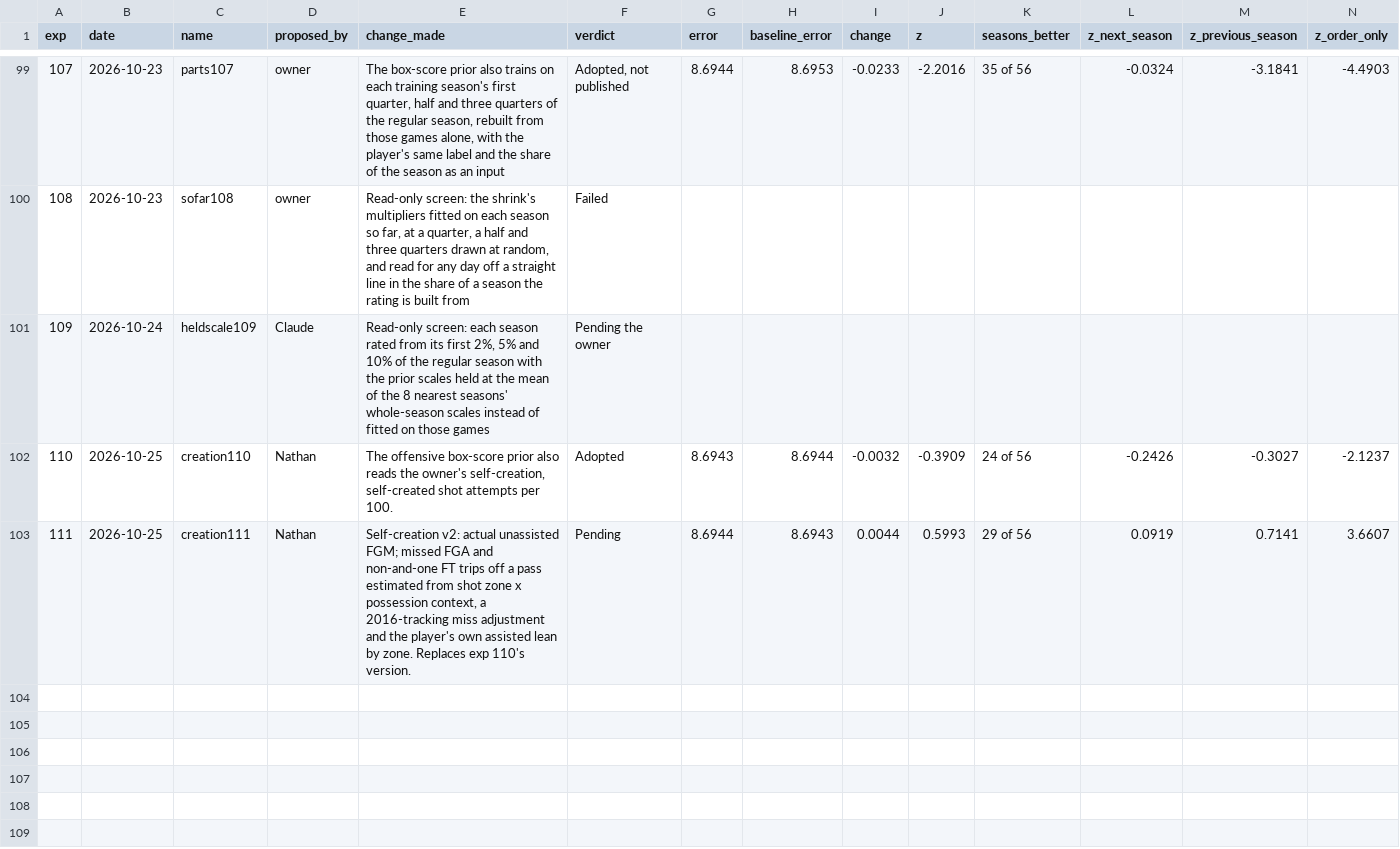
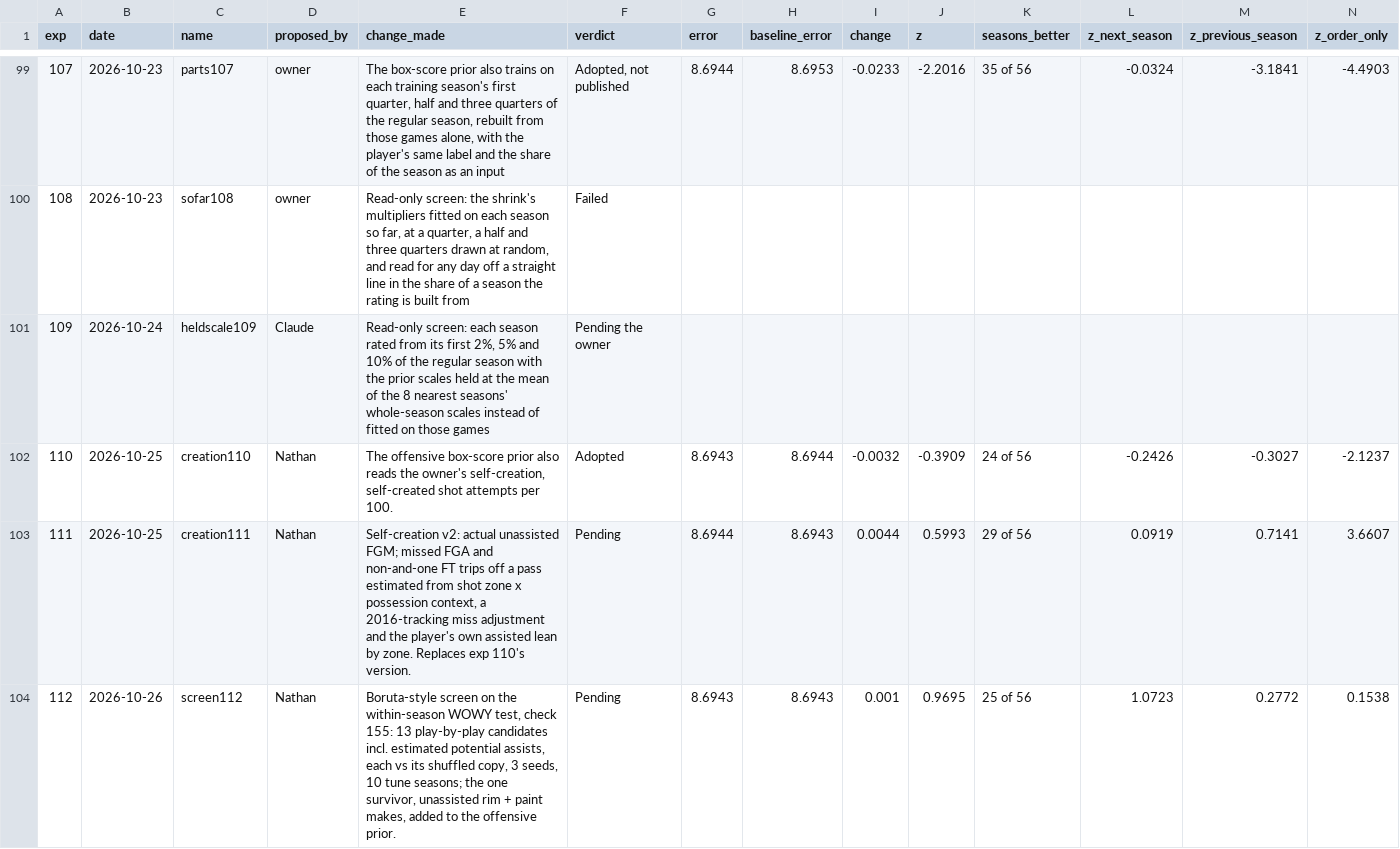
Before and after one commit to bbstats/openrapm, a CSV file: experiments/runs.csv, drawn as a sheet; only a part is shown, gaps mark what is left out; rows hold the shown columns only; the diff names each change by its address in the sheet, - before the commit and + after, or states it on an @@ line.

```diff
--- a/experiments/runs.csv
+++ b/experiments/runs.csv
+row 104: 112 | 2026-10-26 | screen112 | Nathan | Boruta-style screen on the within-season WOWY test, check 155: 13 play-by-play candidates incl. estimated potential assists, each vs its shuffled copy, 3 seeds, 10 tune seasons; the one survivor, unassisted rim + paint makes, added to the offensive prior. | Pending | 8.6943 | 8.6943 | 0.001 | 0.9695 | 25 of 56 | 1.0723 | 0.2772 | 0.1538
```
Also changed, not shown: 1 other file.
